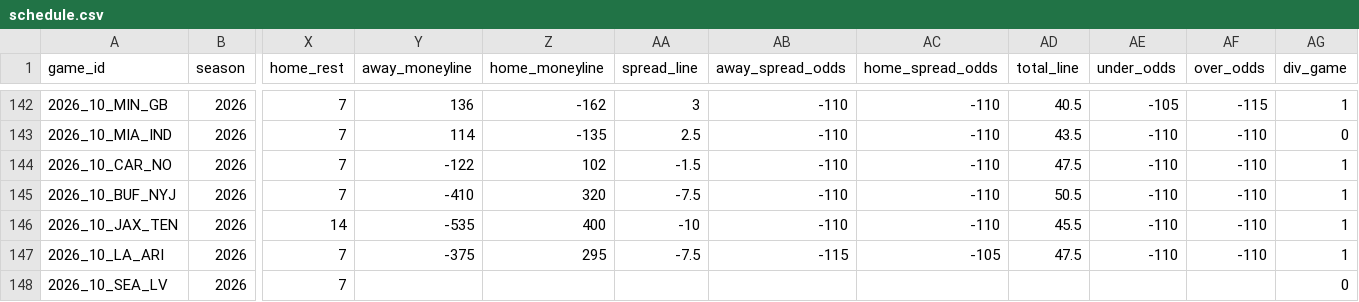
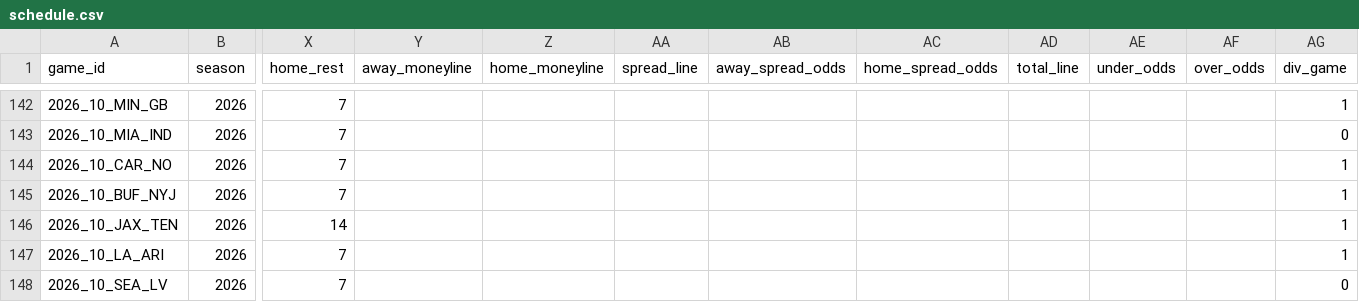
Before and after one commit to jlwin1995-alt/Bball, a CSV file: football/data/raw/schedule.csv, drawn as a sheet; only a part is shown, gaps mark what is left out; the diff covers the shown part only; the diff names each change by its address in the sheet, - before the commit and + after, or states it on an @@ line.

```diff
--- a/football/data/raw/schedule.csv
+++ b/football/data/raw/schedule.csv
-Y142 (away_moneyline): 136
+Y142 (away_moneyline): (empty)
-Z142 (home_moneyline): -162
+Z142 (home_moneyline): (empty)
-AA142 (spread_line): 3
+AA142 (spread_line): (empty)
-AB142:AB146 (away_spread_odds): -110
+AB142:AB146 (away_spread_odds): (empty)
-AC142:AC146 (home_spread_odds): -110
+AC142:AC146 (home_spread_odds): (empty)
-AD142 (total_line): 40.5
+AD142 (total_line): (empty)
-AE142 (under_odds): -105
+AE142 (under_odds): (empty)
-AF142 (over_odds): -115
+AF142 (over_odds): (empty)
-Y143 (away_moneyline): 114
+Y143 (away_moneyline): (empty)
-Z143 (home_moneyline): -135
+Z143 (home_moneyline): (empty)
-AA143 (spread_line): 2.5
+AA143 (spread_line): (empty)
-AD143 (total_line): 43.5
+AD143 (total_line): (empty)
-AE143:AE147 (under_odds): -110
+AE143:AE147 (under_odds): (empty)
-AF143:AF147 (over_odds): -110
+AF143:AF147 (over_odds): (empty)
-Y144 (away_moneyline): -122
+Y144 (away_moneyline): (empty)
-Z144 (home_moneyline): 102
+Z144 (home_moneyline): (empty)
-AA144 (spread_line): -1.5
+AA144 (spread_line): (empty)
-AD144 (total_line): 47.5
+AD144 (total_line): (empty)
-Y145 (away_moneyline): -410
+Y145 (away_moneyline): (empty)
-Z145 (home_moneyline): 320
+Z145 (home_moneyline): (empty)
-AA145 (spread_line): -7.5
+AA145 (spread_line): (empty)
-AD145 (total_line): 50.5
+AD145 (total_line): (empty)
-Y146 (away_moneyline): -535
+Y146 (away_moneyline): (empty)
-Z146 (home_moneyline): 400
+Z146 (home_moneyline): (empty)
-AA146 (spread_line): -10
+AA146 (spread_line): (empty)
-AD146 (total_line): 45.5
+AD146 (total_line): (empty)
-Y147 (away_moneyline): -375
+Y147 (away_moneyline): (empty)
-Z147 (home_moneyline): 295
+Z147 (home_moneyline): (empty)
-AA147 (spread_line): -7.5
+AA147 (spread_line): (empty)
-AB147 (away_spread_odds): -115
+AB147 (away_spread_odds): (empty)
-AC147 (home_spread_odds): -105
+AC147 (home_spread_odds): (empty)
-AD147 (total_line): 47.5
+AD147 (total_line): (empty)
```
Also changed, not shown: 49 edited cells elsewhere in this file, football/data/raw/cfb_game_lines.csv, football/data/raw/cfb_games.csv, 14 other files.
